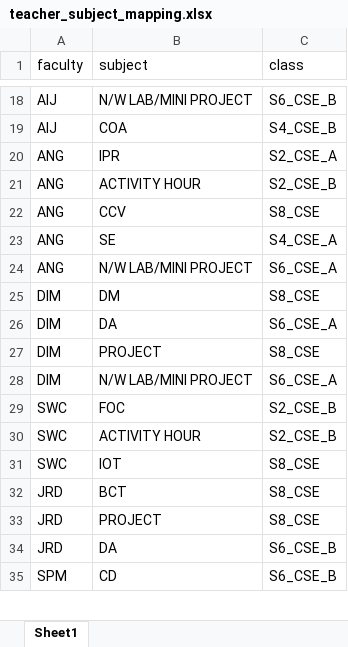
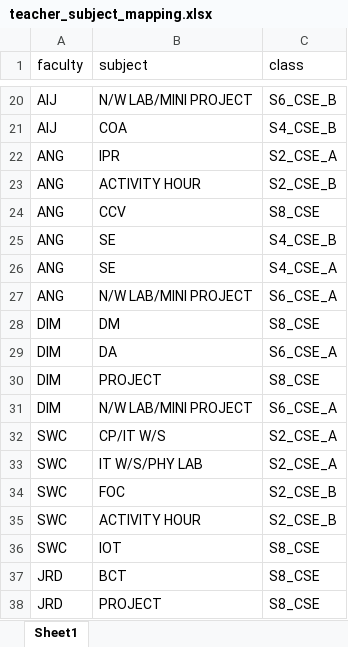
Before and after one commit to Elnasusan26/mini_project_float, an Excel workbook: uploads/teacher_subject_mapping.xlsx, sheet Sheet1, drawn as a sheet; only a part is shown, gaps mark what is left out; the shorter side is filled out with more unchanged rows; values as stored, in another font and other column widths than the file's, no borders; the diff covers the shown part only; the diff names each change by its address in the sheet, - before the commit and + after, or states it on an @@ line.

```diff
--- a/uploads/teacher_subject_mapping.xlsx (sheet Sheet1)
+++ b/uploads/teacher_subject_mapping.xlsx (sheet Sheet1)
+row 25: ANG | SE | S4_CSE_B
+row 32: SWC | CP/IT W/S | S2_CSE_A
+row 33: SWC | IT W/S/PHY LAB | S2_CSE_A
```
Also changed, not shown: 6 added rows, 1 removed row and 9 edited cells elsewhere in this sheet, uploads/lab_rooms.xlsx, 2 other files.
